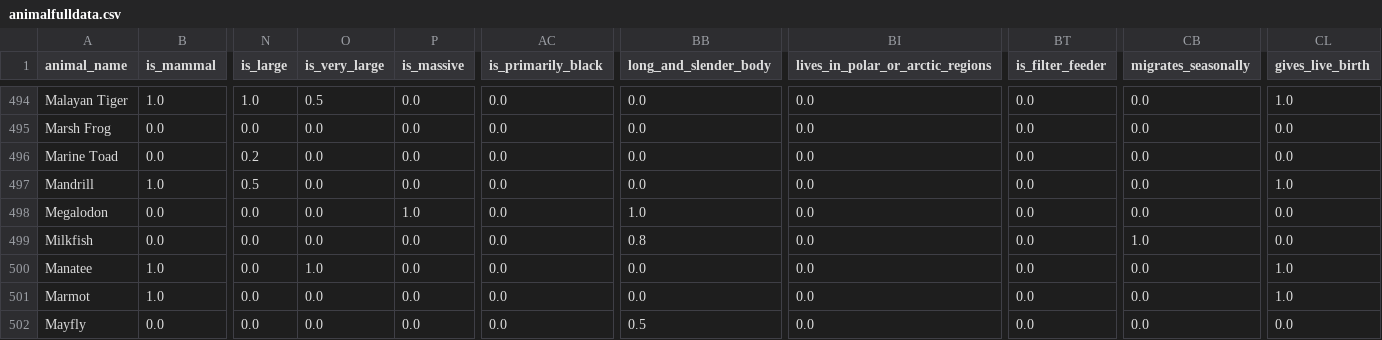
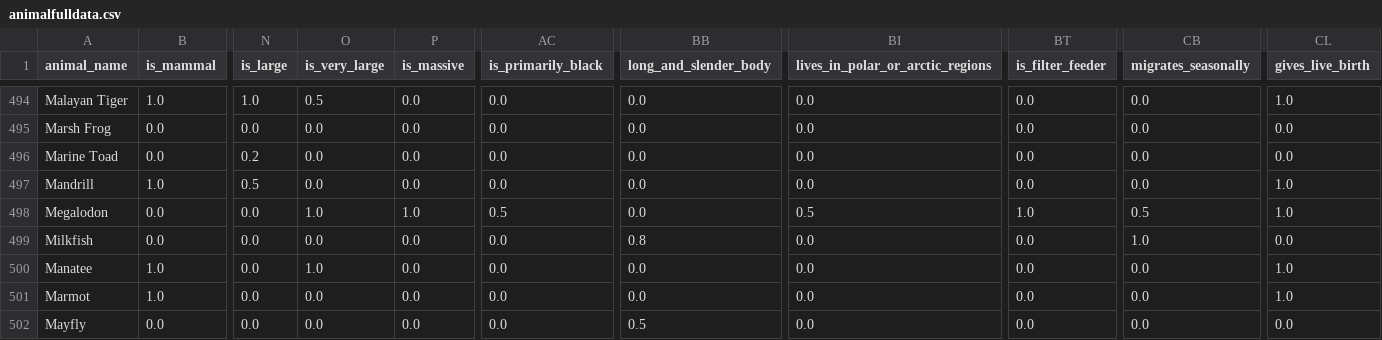
Before and after one commit to Cwalt2/Paokinator, a CSV file: ML/animalfulldata.csv, drawn as a sheet; only a part is shown, gaps mark what is left out; the diff covers the shown part only; the diff names each change by its address in the sheet, - before the commit and + after, or states it on an @@ line.

```diff
--- a/ML/animalfulldata.csv
+++ b/ML/animalfulldata.csv
-O498 (is_very_large): 0.0
+O498 (is_very_large): 1.0
-AC498 (is_primarily_black): 0.0
+AC498 (is_primarily_black): 0.5
-BB498 (long_and_slender_body): 1.0
+BB498 (long_and_slender_body): 0.0
-BI498 (lives_in_polar_or_arctic_regions): 0.0
+BI498 (lives_in_polar_or_arctic_regions): 0.5
-BT498 (is_filter_feeder): 0.0
+BT498 (is_filter_feeder): 1.0
-CB498 (migrates_seasonally): 0.0
+CB498 (migrates_seasonally): 0.5
-CL498 (gives_live_birth): 0.0
+CL498 (gives_live_birth): 1.0
```
Also changed, not shown: 33 edited cells elsewhere in this file, 4 other files.
